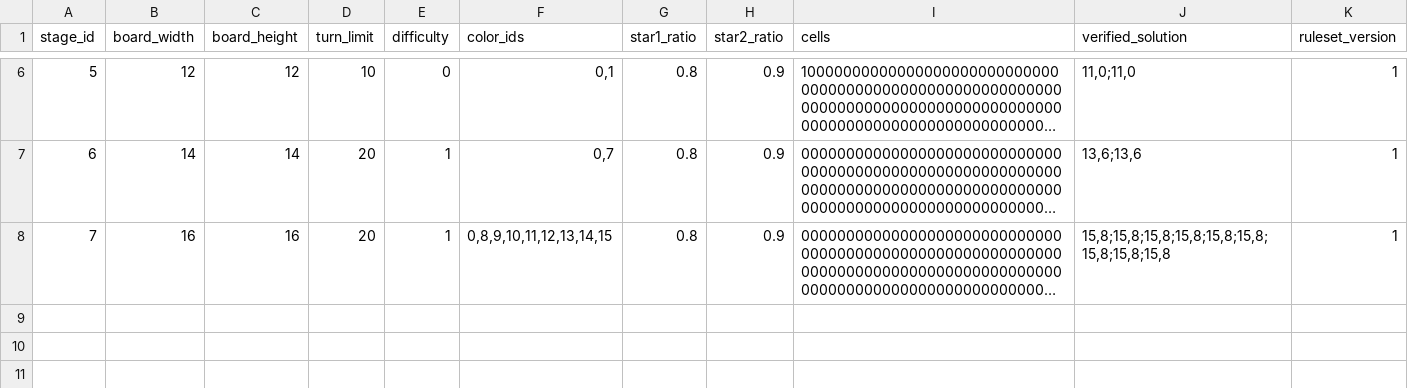
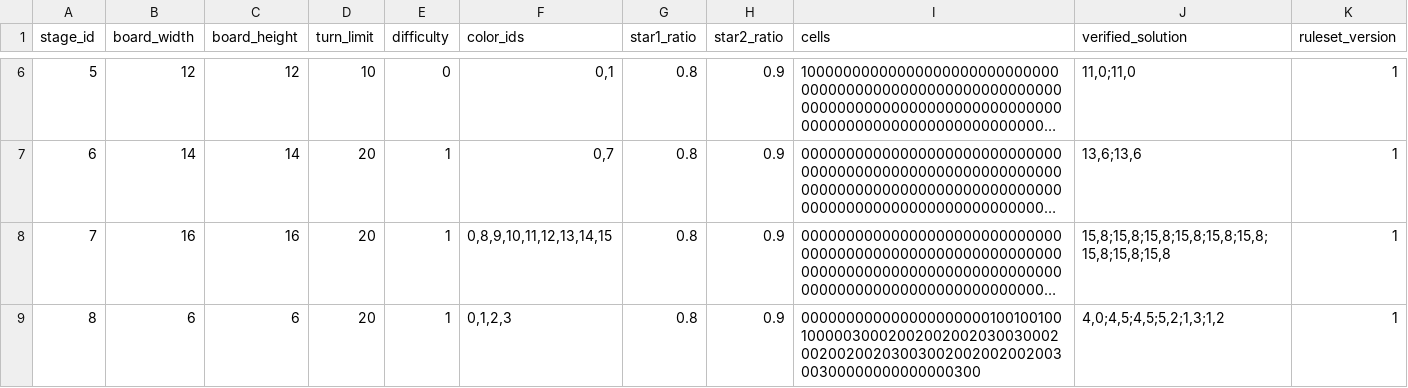
Before and after one commit to madalang-games/project-flood, a CSV file: client/project-flood/Assets/Resources/Data/stage/stage.csv, drawn as a sheet; only a part is shown, gaps mark what is left out; long unchanged cells end in …; the diff names each change by its address in the sheet, - before the commit and + after, or states it on an @@ line.

```diff
--- a/client/project-flood/Assets/Resources/Data/stage/stage.csv
+++ b/client/project-flood/Assets/Resources/Data/stage/stage.csv
+row 9: 8 | 6 | 6 | 20 | 1 | 0,1,2,3 | 0.8 | 0.9 | 000000000000000000000100100100100000300020020020020300300020020020020300300200200200200300300000000000000300 | 4,0;4,5;4,5;5,2;1,3;1,2 | 1
```
Also changed, not shown: shared/datas/stage/stage.csv, 4 other files.
